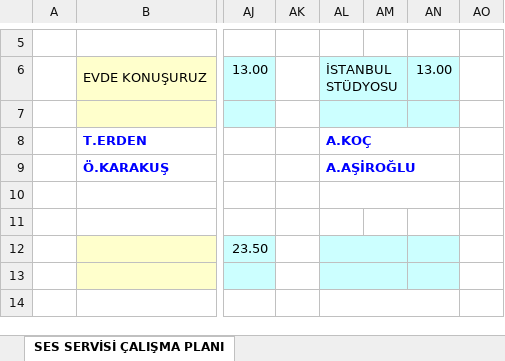
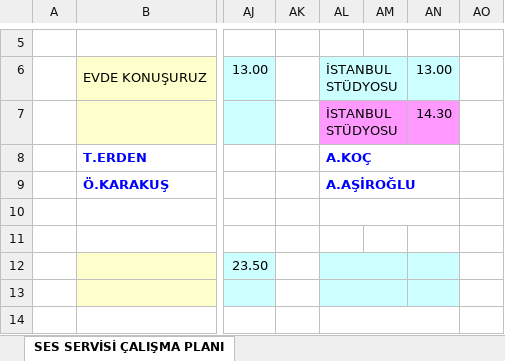
Before and after one commit to sesservisi/ses, an Excel workbook: Gorev-Listesi.xlsx, sheet SES SERVİSİ ÇALIŞMA PLANI, drawn as a sheet; only a part is shown, gaps mark what is left out; values as stored, in another font and other column widths than the file's, no borders; the diff names each change by its address in the sheet, - before the commit and + after, or states it on an @@ line.

```diff
--- a/Gorev-Listesi.xlsx (sheet SES SERVİSİ ÇALIŞMA PLANI)
+++ b/Gorev-Listesi.xlsx (sheet SES SERVİSİ ÇALIŞMA PLANI)
-AL7: (empty)
+AL7: İSTANBUL STÜDYOSU
-AL7:AN7 fill: #CCFFFF
+AL7:AN7 fill: #FF99FF
-AN7: (empty)
+AN7: 14.30
```
